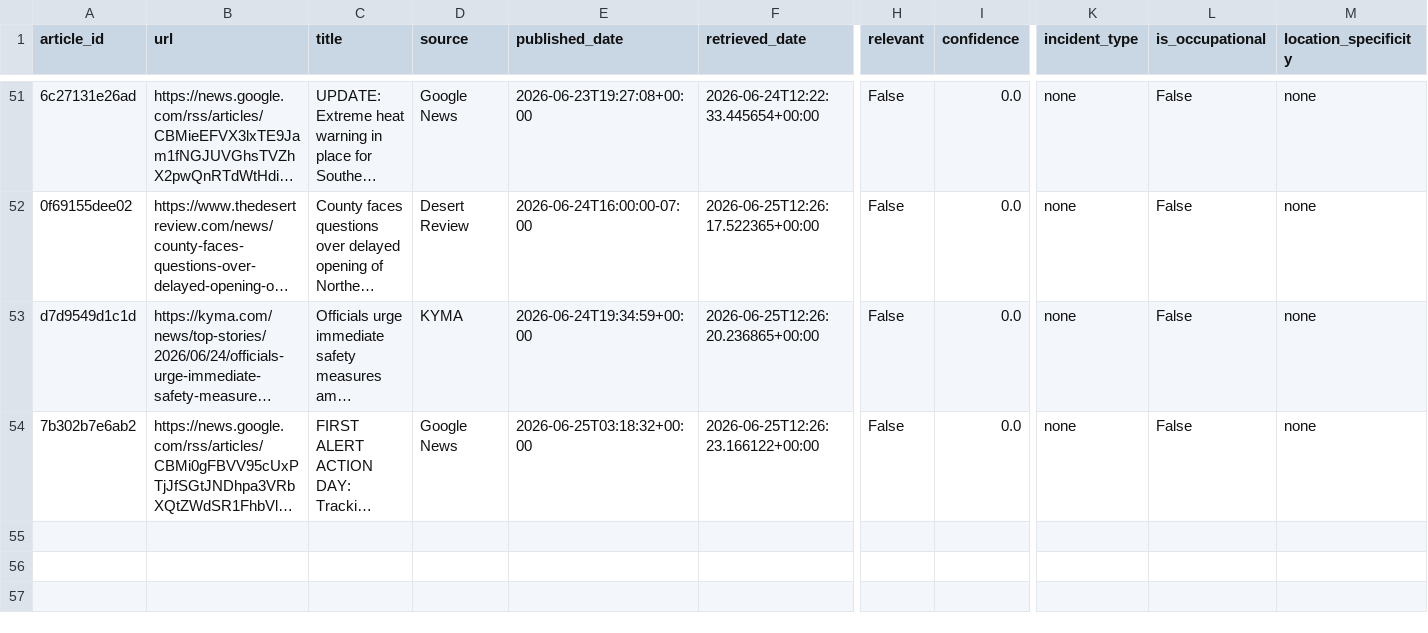
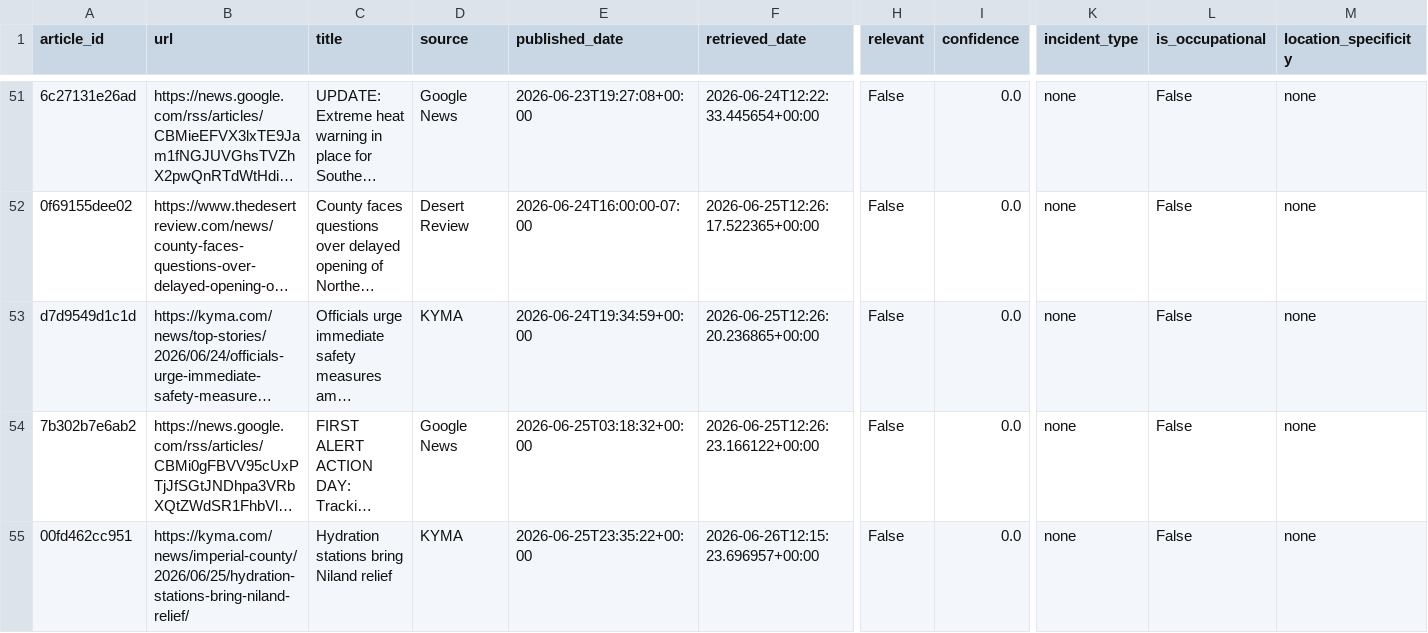
Before and after one commit to theaenache/4branch-iv-heatwatch, a CSV file: data/llm_scored.csv, drawn as a sheet; only a part is shown, gaps mark what is left out; long unchanged cells end in …; rows hold the shown columns only; the diff covers the shown part only; the diff names each change by its address in the sheet, - before the commit and + after, or states it on an @@ line.

```diff
--- a/data/llm_scored.csv
+++ b/data/llm_scored.csv
+row 55: 00fd462cc951 | https://kyma.com/news/imperial-county/2026/06/25/hydration-stations-bring-niland-relief/ | Hydration stations bring Niland relief | KYMA | 2026-06-25T23:35:22+00:00 | 2026-06-26T12:15:23.696957+00:00 | False | 0.0 | none | False | none
```
Also changed, not shown: 1 added row elsewhere in this file, data/alerts_scored.csv, data/headless_scored.csv, 2 other files.
